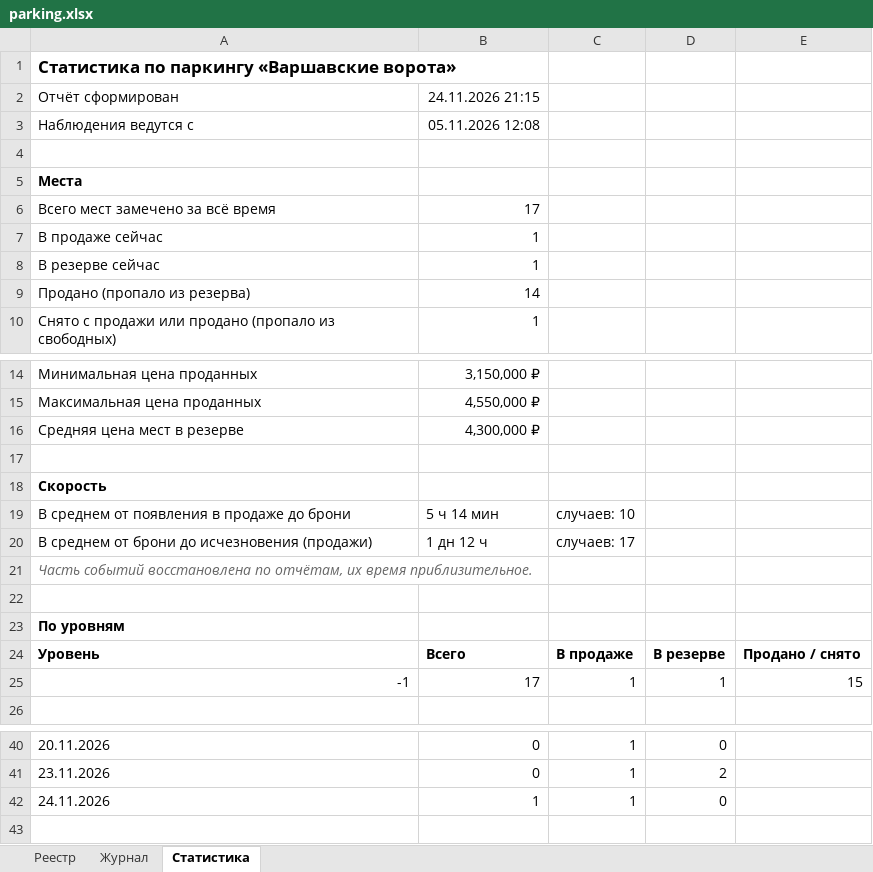
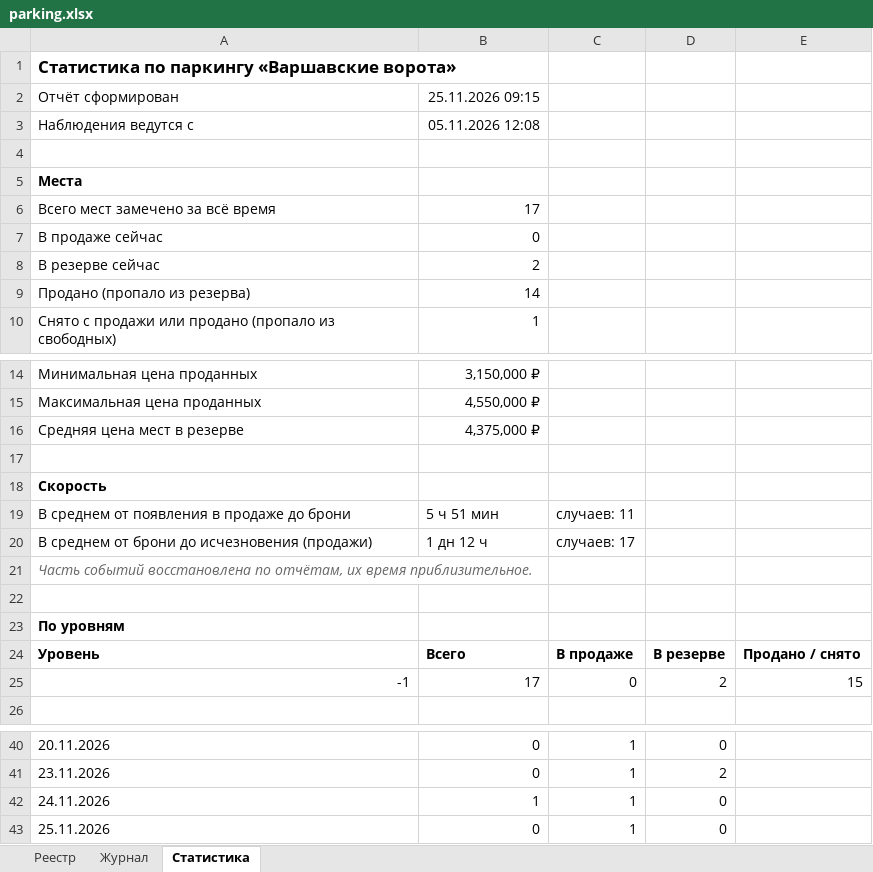
Before and after one commit to DmitryEDevyatkin/Parking_Monitor_VV141B, an Excel workbook: parking.xlsx, sheet Статистика, drawn as a sheet; only a part is shown, gaps mark what is left out; values as stored, in another font and other column widths than the file's, no borders; the diff names each change by its address in the sheet, - before the commit and + after, or states it on an @@ line.

```diff
--- a/parking.xlsx (sheet Статистика)
+++ b/parking.xlsx (sheet Статистика)
-B2: 24.11.2026 21:15
+B2: 25.11.2026 09:15
-B7: 1
+B7: 0
-B8: 1
+B8: 2
-B16: 4,300,000 ₽
+B16: 4,375,000 ₽
-B19: 5 ч 14 мин
+B19: 5 ч 51 мин
-C19: случаев: 10
+C19: случаев: 11
-C25: 1
+C25: 0
-D25: 1
+D25: 2
+row 43: 25.11.2026 | 0 | 1 | 0
```
Also changed, not shown: sheet Журнал, sheet Реестр, 3 other files.
